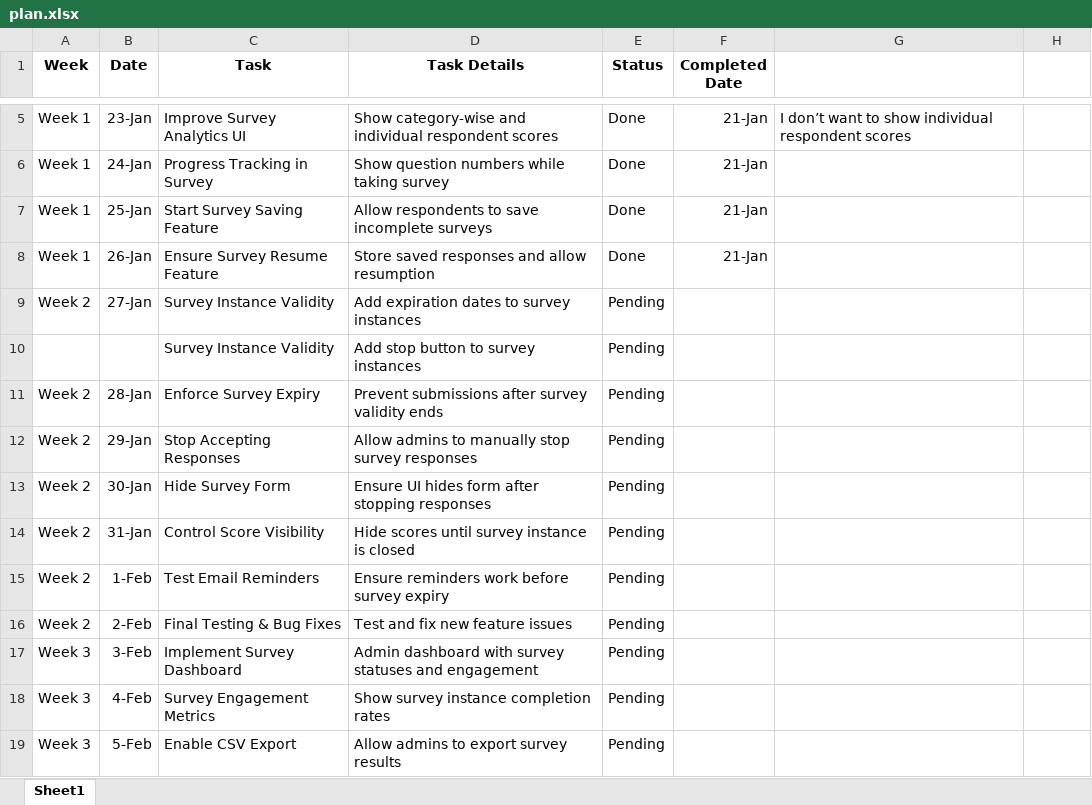
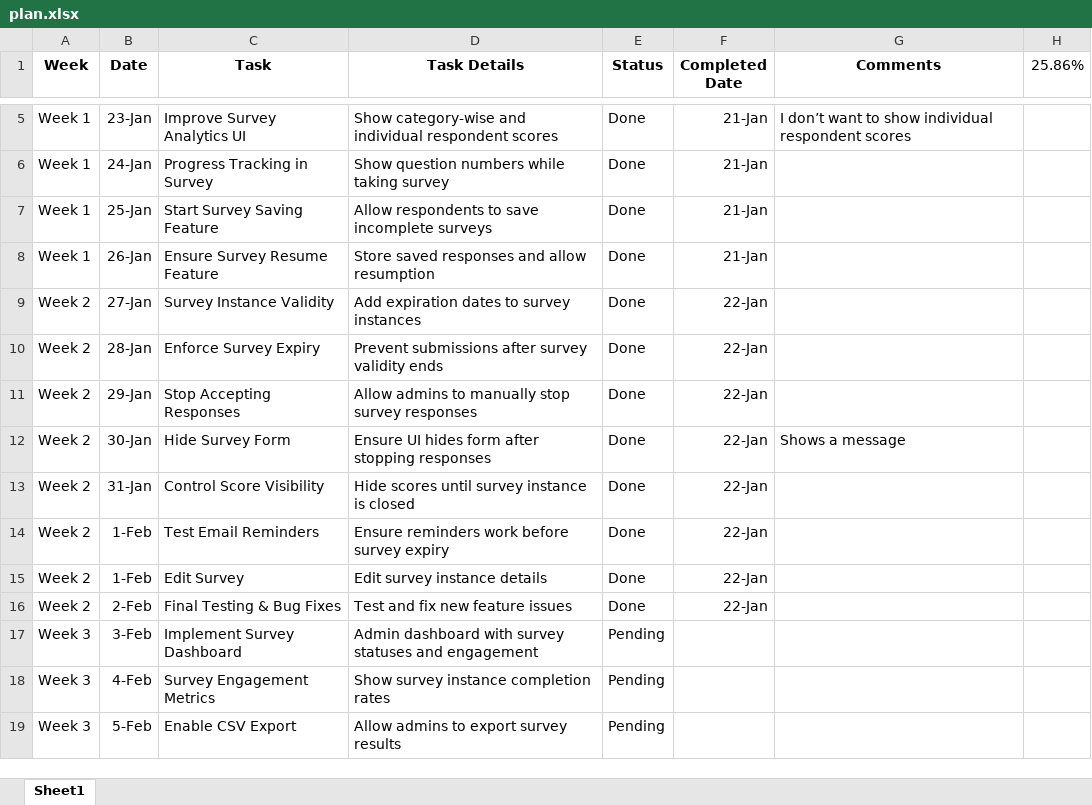
Before and after one commit to vjkarthik1987/employeeSurvey, an Excel workbook: plan.xlsx, sheet Sheet1, drawn as a sheet; only a part is shown, gaps mark what is left out; values as stored, in another font and other column widths than the file's, no borders; conditional formats not drawn; removed rows and columns are numbered as before the commit, all else as after; the diff names each change by its address in the sheet, - before the commit and + after, or states it on an @@ line.

Commit message:
Added edit and delete survey instance

```diff
--- a/plan.xlsx (sheet Sheet1)
+++ b/plan.xlsx (sheet Sheet1)
-G1: (empty)
+G1: Comments
-H1: (empty)
+H1: 25.86%
-E9 (Status): Pending
+E9 (Status): Done
-F9 (Completed Date): (empty)
+F9 (Completed Date): 22-Jan
-row 10:  |  | Survey Instance Validity | Add stop button to survey instances | Pending
-E10:E14 (Status): Pending
+E10:E14 (Status): Done
-F10:F14 (Completed Date): (empty)
+F10:F14 (Completed Date): 22-Jan
-G12 (Comments): (empty)
+G12 (Comments): Shows a message
+row 15: Week 2 | 1-Feb | Edit Survey | Edit survey instance details | Done | 22-Jan
-E16 (Status): Pending
+E16 (Status): Done
-F16 (Completed Date): (empty)
+F16 (Completed Date): 22-Jan
```
Also changed, not shown: 11 other files.
